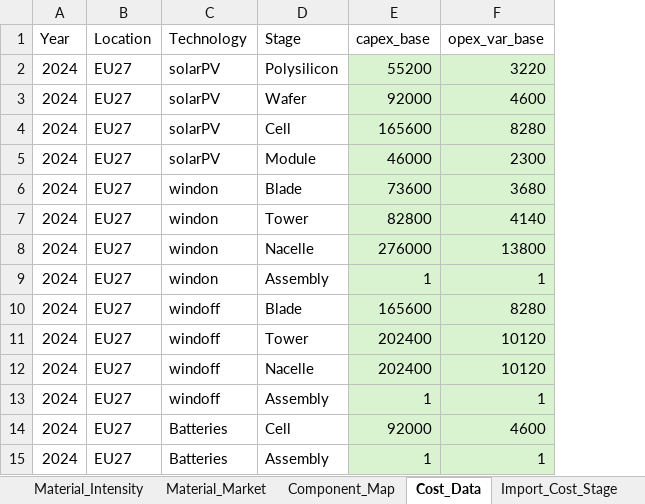
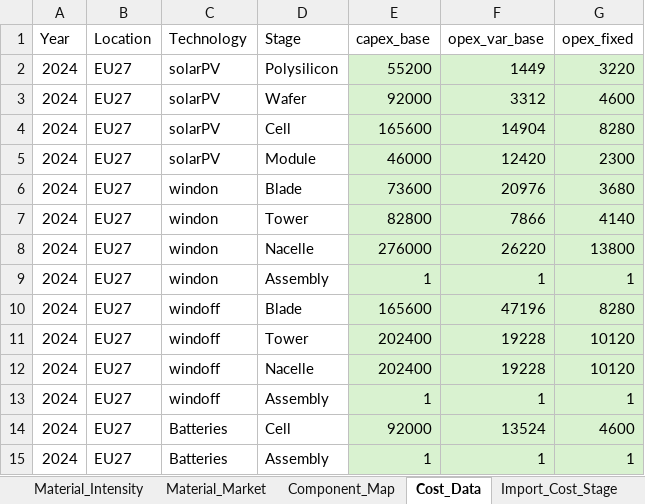
Before and after one commit to oitzingermaximilian/urbs-materials, an Excel workbook: Input_urbsextensionv1.xlsx, sheet Cost_Data, drawn as a sheet; values as stored, in another font and other column widths than the file's, no borders; the diff names each change by its address in the sheet, - before the commit and + after, or states it on an @@ line.

Commit message:
Implemented variable and fixed opex

```diff
--- a/Input_urbsextensionv1.xlsx (sheet Cost_Data)
+++ b/Input_urbsextensionv1.xlsx (sheet Cost_Data)
+column G (opex_fixed), rows 2-15: 3220 | 4600 | 8280 | 2300 | 3680 | 4140 | 13800 | 1 | 8280 | 10120 | 10120 | 1 | 4600 | 1
-F2 (opex_var_base): 3220
+F2 (opex_var_base): 1449
-F3 (opex_var_base): 4600
+F3 (opex_var_base): 3312
-F4 (opex_var_base): 8280
+F4 (opex_var_base): 14904
-F5 (opex_var_base): 2300
+F5 (opex_var_base): 12420
-F6 (opex_var_base): 3680
+F6 (opex_var_base): 20976
-F7 (opex_var_base): 4140
+F7 (opex_var_base): 7866
-F8 (opex_var_base): 13800
+F8 (opex_var_base): 26220
-F10 (opex_var_base): 8280
+F10 (opex_var_base): 47196
-F11:F12 (opex_var_base): 10120
+F11:F12 (opex_var_base): 19228
-F14 (opex_var_base): 4600
+F14 (opex_var_base): 13524
```
Also changed, not shown: sheet Import_Cost_Stage, 3 other files.
